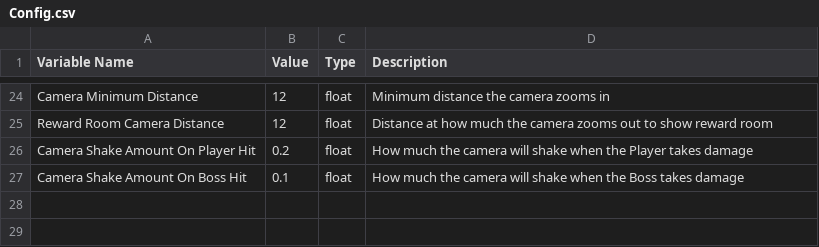
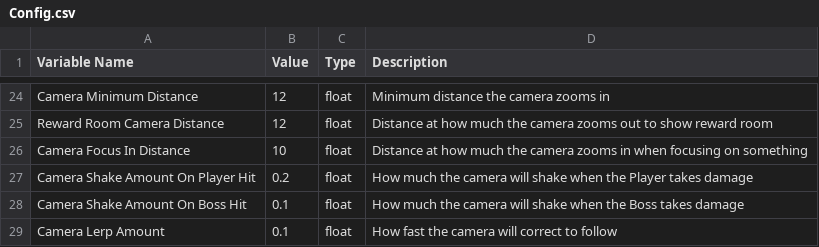
Before and after one commit to andrewpk95/KraftonBuild, a CSV file: Build(x64)/data/DataSheets/Config.csv, drawn as a sheet; only a part is shown, gaps mark what is left out; the diff names each change by its address in the sheet, - before the commit and + after, or states it on an @@ line.

```diff
--- a/Build(x64)/data/DataSheets/Config.csv
+++ b/Build(x64)/data/DataSheets/Config.csv
+row 26: Camera Focus In Distance | 10 | float | Distance at how much the camera zooms in when focusing on something
+row 29: Camera Lerp Amount | 0.1 | float | How fast the camera will correct to follow
```
Also changed, not shown: Build(x64)/data/DataSheets/BossData.csv, 5 other files.
